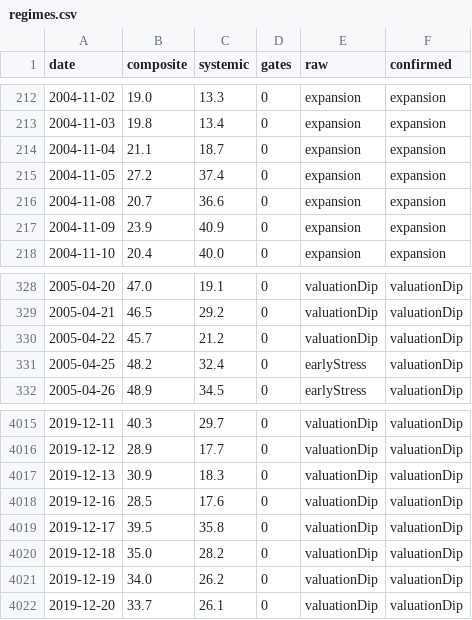
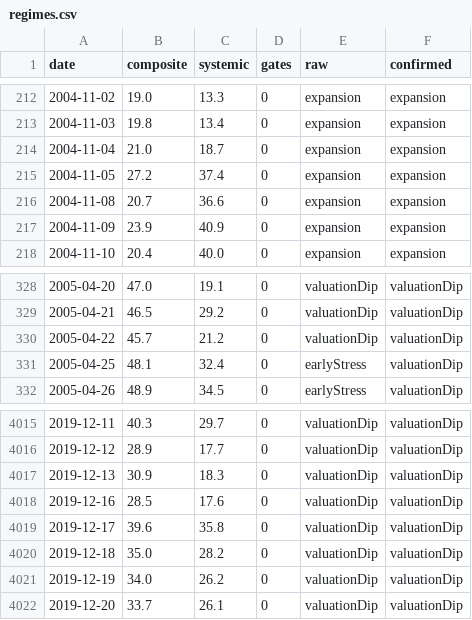
Before and after one commit to ahmedmalshaya-alt/redesigned-parakeet, a CSV file: backtest/regimes.csv, drawn as a sheet; only a part is shown, gaps mark what is left out.

```diff
--- a/backtest/regimes.csv
+++ b/backtest/regimes.csv
@@ -213,3 +213,3 @@ date,composite,systemic,gates,raw,confirmed
 2004-11-03,19.8,13.4,0,expansion,expansion
-2004-11-04,21.1,18.7,0,expansion,expansion
+2004-11-04,21.0,18.7,0,expansion,expansion
 2004-11-05,27.2,37.4,0,expansion,expansion
@@ -330,3 +330,3 @@ date,composite,systemic,gates,raw,confirmed
 2005-04-22,45.7,21.2,0,valuationDip,valuationDip
-2005-04-25,48.2,32.4,0,earlyStress,valuationDip
+2005-04-25,48.1,32.4,0,earlyStress,valuationDip
 2005-04-26,48.9,34.5,0,earlyStress,valuationDip
@@ -4018,3 +4018,3 @@ date,composite,systemic,gates,raw,confirmed
 2019-12-16,28.5,17.6,0,valuationDip,valuationDip
-2019-12-17,39.5,35.8,0,valuationDip,valuationDip
+2019-12-17,39.6,35.8,0,valuationDip,valuationDip
 2019-12-18,35.0,28.2,0,valuationDip,valuationDip
```
Also changed, not shown: 1 other file.
